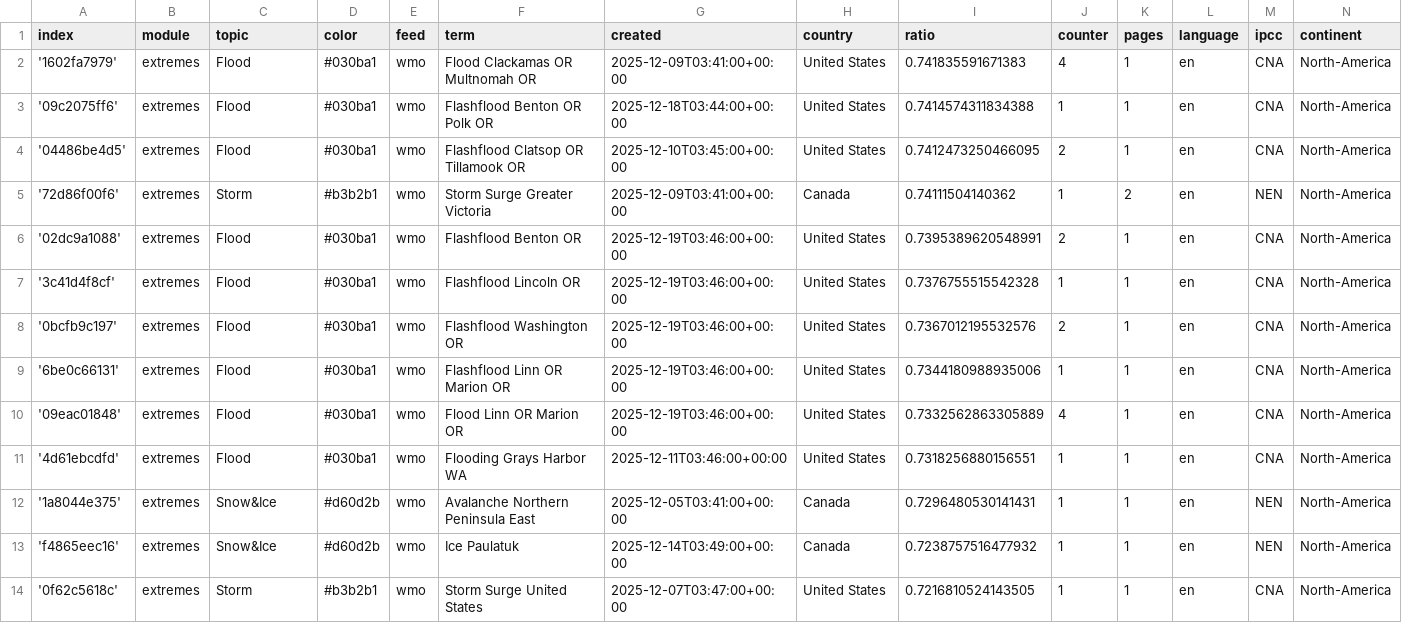
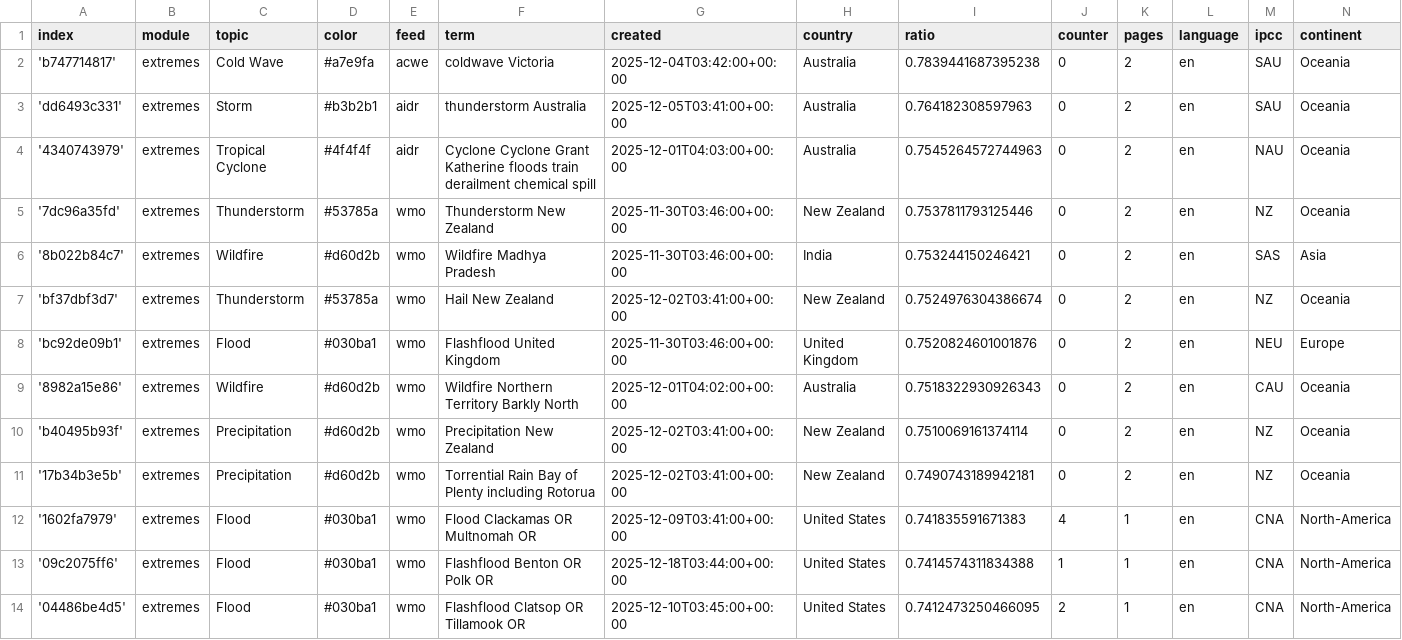
Before and after one commit to picawe-news/englishExtremes, a CSV file: terms.csv, drawn as a sheet; only a part is shown; the shorter side is filled out with more unchanged rows; the diff names each change by its address in the sheet, - before the commit and + after, or states it on an @@ line.

Commit message:
Commit from GitHub Actions (import:0.0)

```diff
--- a/terms.csv
+++ b/terms.csv
+row 2: 'b747714817' | extremes | Cold Wave | #a7e9fa | acwe | coldwave Victoria | 2025-12-04T03:42:00+00:00 | Australia | 0.7839441687395238 | 0 | 2 | en | SAU | Oceania
+row 3: 'dd6493c331' | extremes | Storm | #b3b2b1 | aidr | thunderstorm Australia | 2025-12-05T03:41:00+00:00 | Australia | 0.764182308597963 | 0 | 2 | en | SAU | Oceania
+row 4: '4340743979' | extremes | Tropical Cyclone | #4f4f4f | aidr | Cyclone Cyclone Grant Katherine floods train derailment chemical spill | 2025-12-01T04:03:00+00:00 | Australia | 0.7545264572744963 | 0 | 2 | en | NAU | Oceania
+row 5: '7dc96a35fd' | extremes | Thunderstorm | #53785a | wmo | Thunderstorm New Zealand | 2025-11-30T03:46:00+00:00 | New Zealand | 0.7537811793125446 | 0 | 2 | en | NZ | Oceania
+row 6: '8b022b84c7' | extremes | Wildfire | #d60d2b | wmo | Wildfire Madhya Pradesh | 2025-11-30T03:46:00+00:00 | India | 0.753244150246421 | 0 | 2 | en | SAS | Asia
+row 7: 'bf37dbf3d7' | extremes | Thunderstorm | #53785a | wmo | Hail New Zealand | 2025-12-02T03:41:00+00:00 | New Zealand | 0.7524976304386674 | 0 | 2 | en | NZ | Oceania
+row 8: 'bc92de09b1' | extremes | Flood | #030ba1 | wmo | Flashflood United Kingdom | 2025-11-30T03:46:00+00:00 | United Kingdom | 0.7520824601001876 | 0 | 2 | en | NEU | Europe
+row 9: '8982a15e86' | extremes | Wildfire | #d60d2b | wmo | Wildfire Northern Territory Barkly North | 2025-12-01T04:02:00+00:00 | Australia | 0.7518322930926343 | 0 | 2 | en | CAU | Oceania
+row 10: 'b40495b93f' | extremes | Precipitation | #d60d2b | wmo | Precipitation New Zealand | 2025-12-02T03:41:00+00:00 | New Zealand | 0.7510069161374114 | 0 | 2 | en | NZ | Oceania
+row 11: '17b34b3e5b' | extremes | Precipitation | #d60d2b | wmo | Torrential Rain Bay of Plenty including Rotorua | 2025-12-02T03:41:00+00:00 | New Zealand | 0.7490743189942181 | 0 | 2 | en | NZ | Oceania
```
